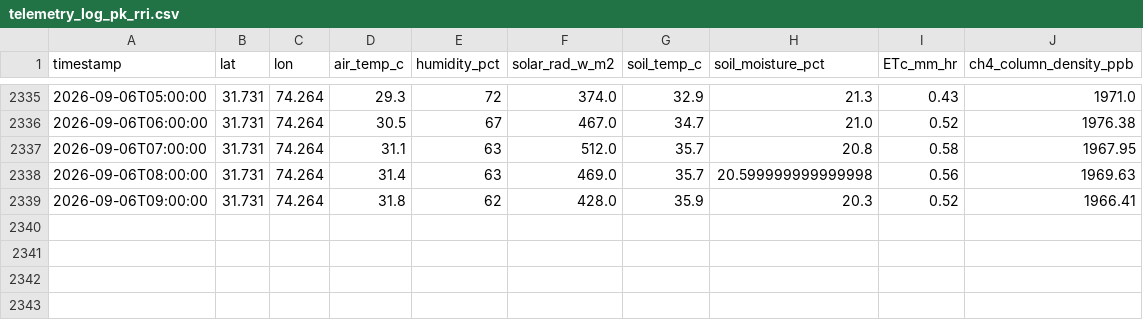
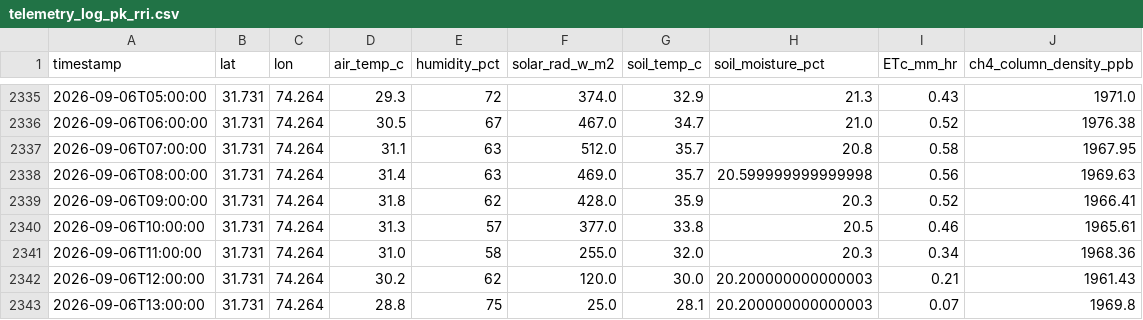
Before and after one commit to umertanveer25/aquavolt-ai-pk, a CSV file: data/pakistan/telemetry_log_pk_rri.csv, drawn as a sheet; only a part is shown, gaps mark what is left out; the diff names each change by its address in the sheet, - before the commit and + after, or states it on an @@ line.

Commit message:
Auto-sync: Live satellite telemetry ingested

```diff
--- a/data/pakistan/telemetry_log_pk_rri.csv
+++ b/data/pakistan/telemetry_log_pk_rri.csv
+row 2340: 2026-09-06T10:00:00 | 31.731 | 74.264 | 31.3 | 57 | 377.0 | 33.8 | 20.5 | 0.46 | 1965.61
+row 2341: 2026-09-06T11:00:00 | 31.731 | 74.264 | 31.0 | 58 | 255.0 | 32.0 | 20.3 | 0.34 | 1968.36
+row 2342: 2026-09-06T12:00:00 | 31.731 | 74.264 | 30.2 | 62 | 120.0 | 30.0 | 20.200000000000003 | 0.21 | 1961.43
+row 2343: 2026-09-06T13:00:00 | 31.731 | 74.264 | 28.8 | 75 | 25.0 | 28.1 | 20.200000000000003 | 0.07 | 1969.8
```
Also changed, not shown: data/pakistan/telemetry_log_pk_pindi_bowra.csv.
